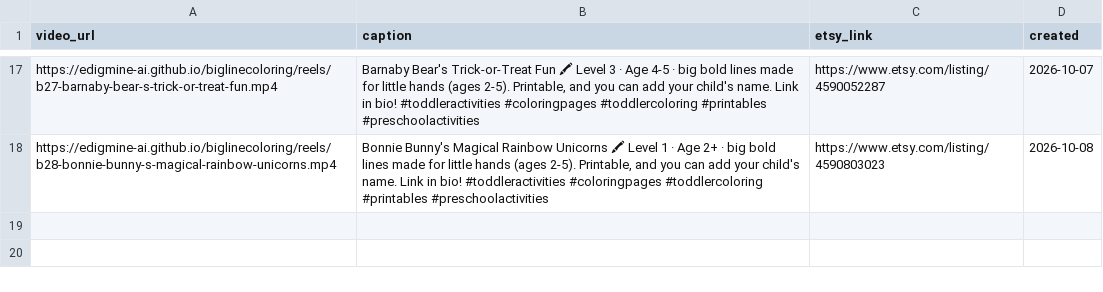
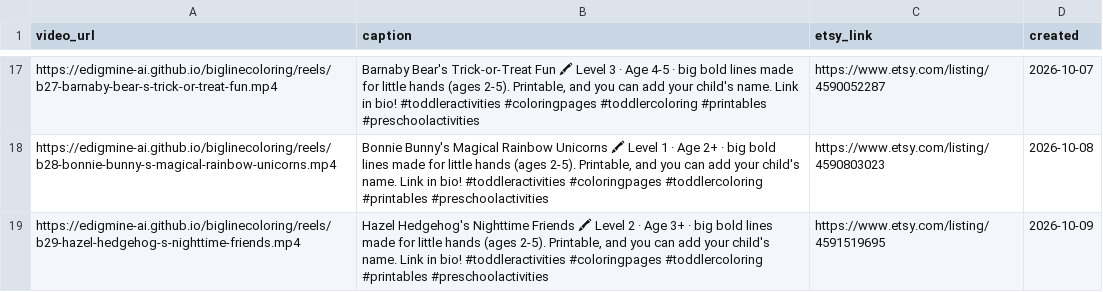
Before and after one commit to edigmine-ai/biglinecoloring, a CSV file: reels/queue.csv, drawn as a sheet; only a part is shown, gaps mark what is left out; the diff names each change by its address in the sheet, - before the commit and + after, or states it on an @@ line.

Commit message:
reel: Hazel Hedgehog's Nighttime Friends

```diff
--- a/reels/queue.csv
+++ b/reels/queue.csv
+row 19: https://edigmine-ai.github.io/biglinecoloring/reels/b29-hazel-hedgehog-s-nighttime-friends.mp4 | Hazel Hedgehog's Nighttime Friends 🖍 Level 2 · Age 3+ · big bold lines made for little hands (ages 2-5). Printable, and you can add your child's name. Link in bio! #toddleractivities #coloringpages #toddlercoloring #printables #preschoolactivities | https://www.etsy.com/listing/4591519695 | 2026-10-09
```
Also changed, not shown: 1 other file.
